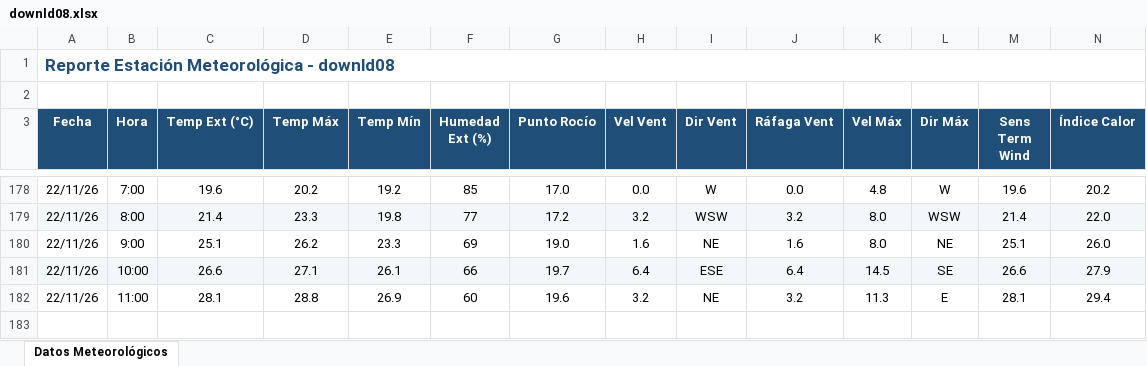
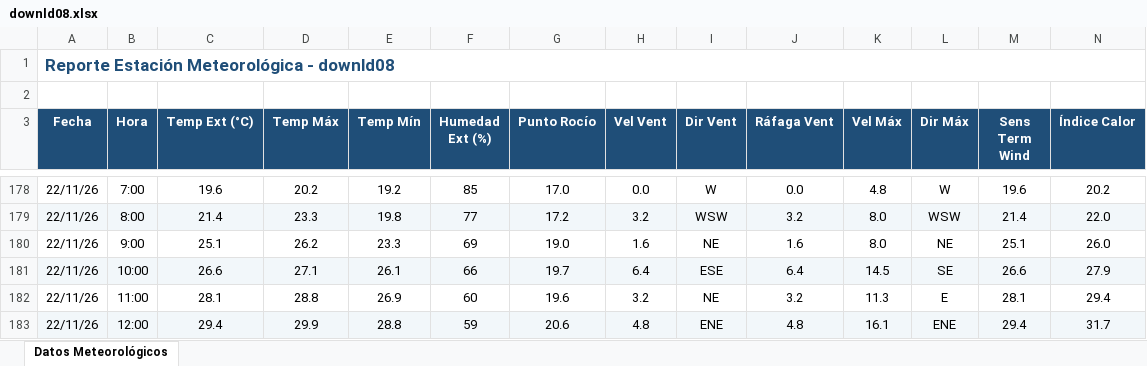
Before and after one commit to intasalta/ema_cerrillos, an Excel workbook: downld08.xlsx, sheet Datos Meteorológicos, drawn as a sheet; only a part is shown, gaps mark what is left out; values as stored, in another font and other column widths than the file's, no borders; rows hold the shown columns only; the diff names each change by its address in the sheet, - before the commit and + after, or states it on an @@ line.

```diff
--- a/downld08.xlsx (sheet Datos Meteorológicos)
+++ b/downld08.xlsx (sheet Datos Meteorológicos)
+row 183: 22/11/26 | 12:00 | 29.4 | 29.9 | 28.8 | 59 | 20.6 | 4.8 | ENE | 4.8 | 16.1 | ENE | 29.4 | 31.7
```
Also changed, not shown: downld02.xlsx, 2 other files.
